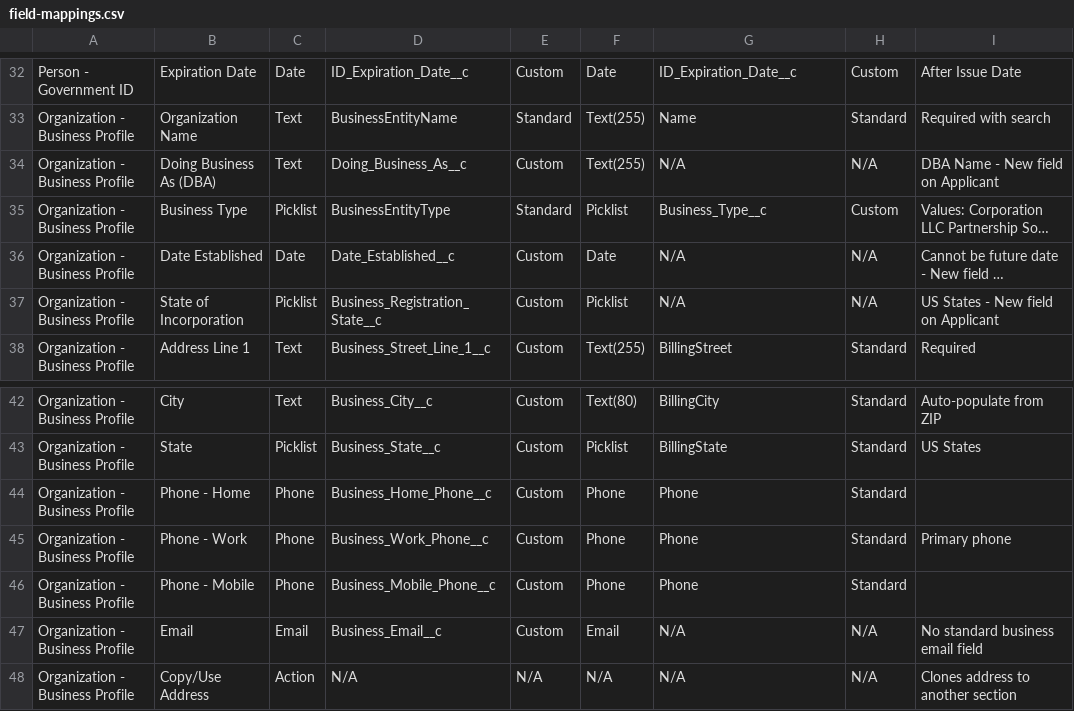
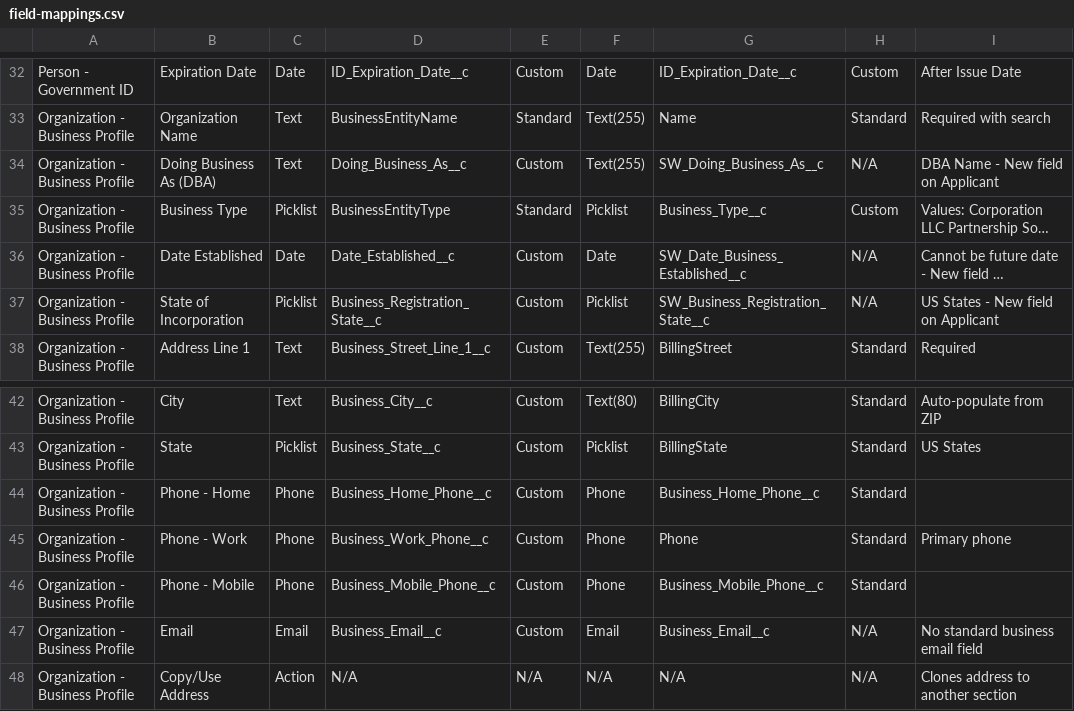
Before and after one commit to sinadino-zennify/msb-fsc, a CSV file: docs/01-foundation/field-mappings.csv, drawn as a sheet; only a part is shown, gaps mark what is left out; long unchanged cells end in …; the diff names each change by its address in the sheet, - before the commit and + after, or states it on an @@ line.

Commit message:
ST-003: Pre-populate wizard data - refactor rules structure and update wizard services

```diff
--- a/docs/01-foundation/field-mappings.csv
+++ b/docs/01-foundation/field-mappings.csv
-G34: N/A
+G34: SW_Doing_Business_As__c
-G36: N/A
+G36: SW_Date_Business_Established__c
-G37: N/A
+G37: SW_Business_Registration_State__c
-G44: Phone
+G44: Business_Home_Phone__c
-G46: Phone
+G46: Business_Mobile_Phone__c
-G47: N/A
+G47: Business_Email__c
```
Also changed, not shown: 26 other files.
